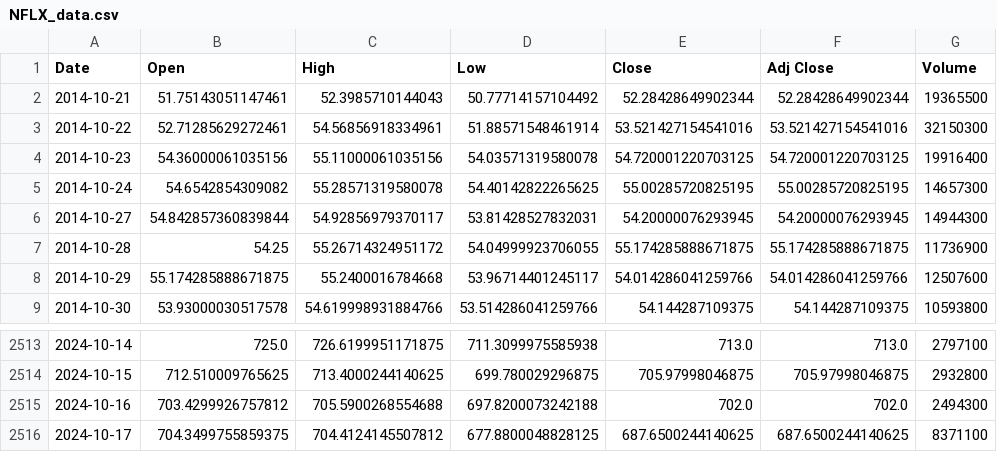
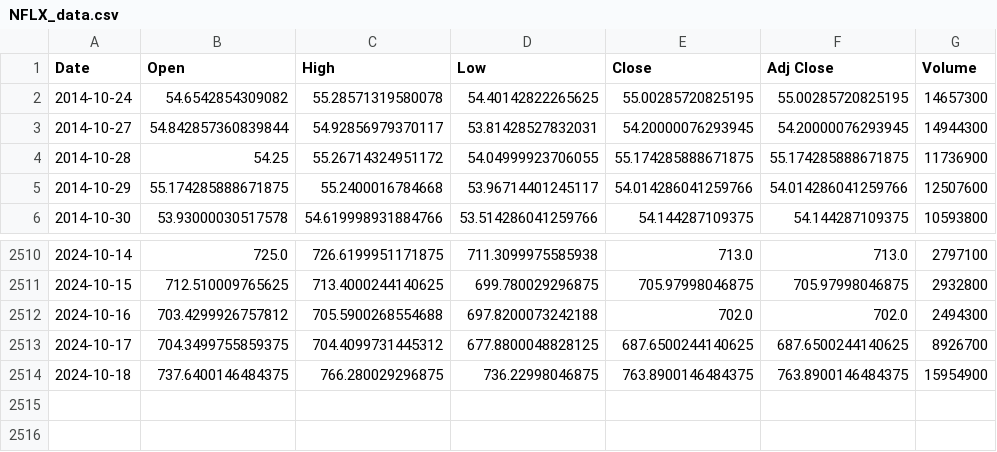
Before and after one commit to TAS271-sourabh/StockPrediction, a CSV file: ML/Data/NFLX_data.csv, drawn as a sheet; only a part is shown, gaps mark what is left out.

```diff
--- a/ML/Data/NFLX_data.csv
+++ b/ML/Data/NFLX_data.csv
@@ -1,5 +1,2 @@
 Date,Open,High,Low,Close,Adj Close,Volume
-2014-10-21,51.75143051147461,52.3985710144043,50.77714157104492,52.28428649902344,52.28428649902344,19365500
-2014-10-22,52.71285629272461,54.56856918334961,51.88571548461914,53.521427154541016,53.521427154541016,32150300
-2014-10-23,54.36000061035156,55.11000061035156,54.03571319580078,54.720001220703125,54.720001220703125,19916400
 2014-10-24,54.6542854309082,55.28571319580078,54.40142822265625,55.00285720825195,55.00285720825195,14657300
@@ -2515,2 +2512,3 @@ Date,Open,High,Low,Close,Adj Close,Volume
 2024-10-16,703.4299926757812,705.5900268554688,697.8200073242188,702.0,702.0,2494300
-2024-10-17,704.3499755859375,704.4124145507812,677.8800048828125,687.6500244140625,687.6500244140625,8371100
+2024-10-17,704.3499755859375,704.4099731445312,677.8800048828125,687.6500244140625,687.6500244140625,8926700
+2024-10-18,737.6400146484375,766.280029296875,736.22998046875,763.8900146484375,763.8900146484375,15954900
```
Also changed, not shown: ML/Data/ADANIGREEN.NS_data.csv, ML/Data/RELIANCE.NS_data.csv, 25 other files.
